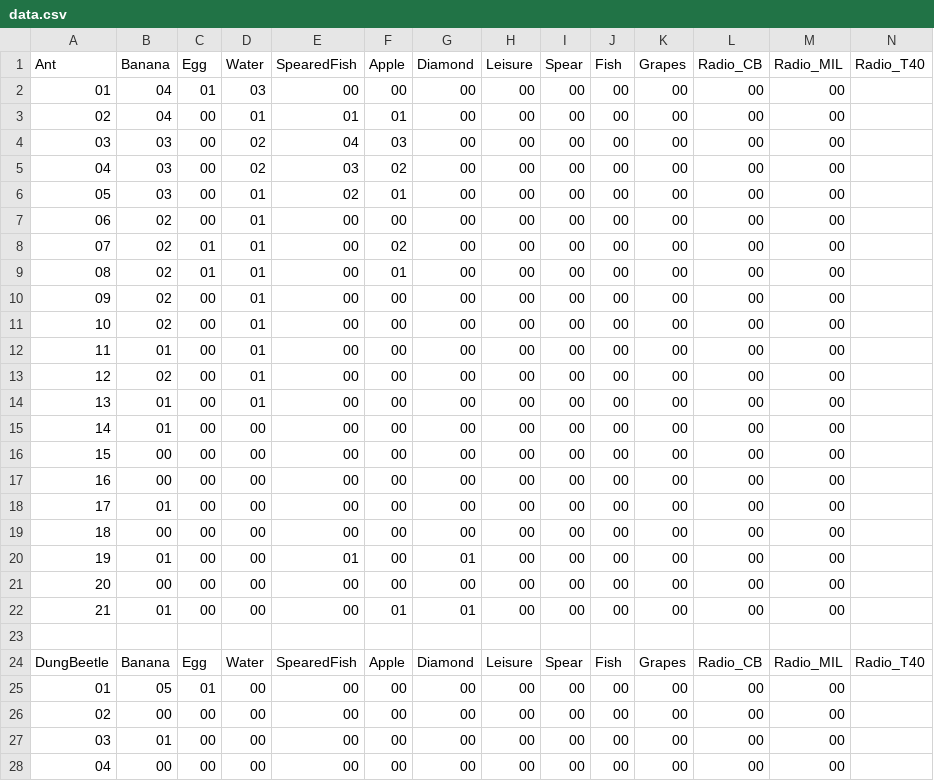
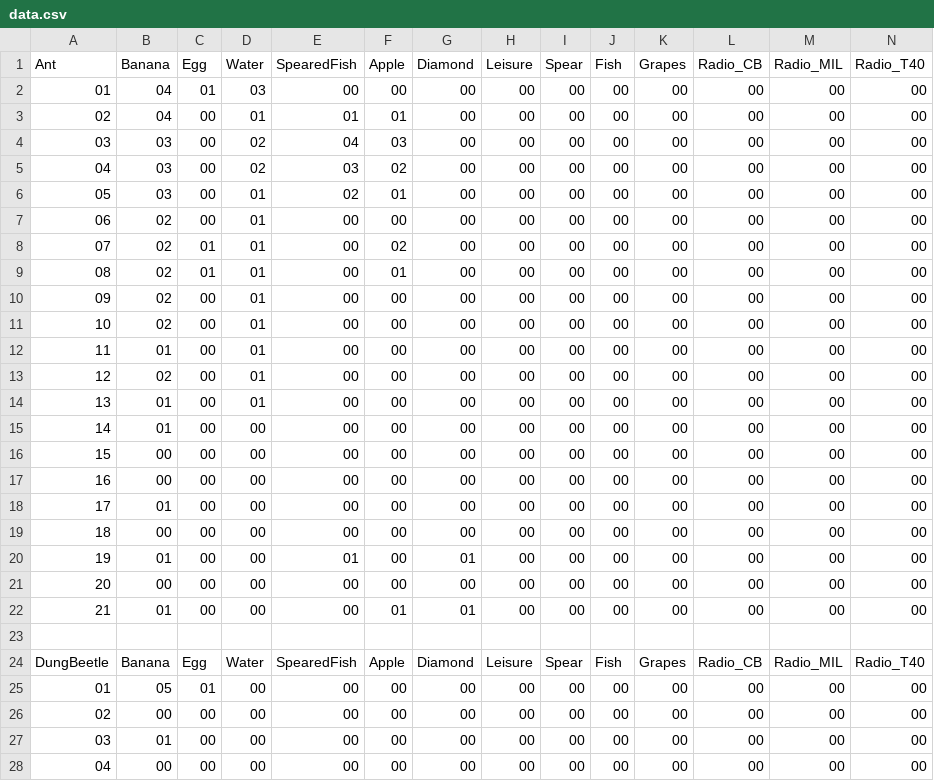
Before and after one commit to lwerdna/tabletop, a CSV file: crusoes_planet/map_graphviz/data.csv, drawn as a sheet; only a part is shown; the diff covers the shown part only.

Commit message:
Fix data.csv, add Top 40 band column (Crusoe's Planet)

```diff
--- a/crusoes_planet/map_graphviz/data.csv
+++ b/crusoes_planet/map_graphviz/data.csv
@@ -1,28 +1,28 @@
 Ant,Banana,Egg,Water,SpearedFish,Apple,Diamond,Leisure,Spear,Fish,Grapes,Radio_CB,Radio_MIL,Radio_T40
-01,04,01,03,00,00,00,00,00,00,00,00,00
-02,04,00,01,01,01,00,00,00,00,00,00,00
-03,03,00,02,04,03,00,00,00,00,00,00,00
-04,03,00,02,03,02,00,00,00,00,00,00,00
-05,03,00,01,02,01,00,00,00,00,00,00,00
-06,02,00,01,00,00,00,00,00,00,00,00,00
-07,02,01,01,00,02,00,00,00,00,00,00,00
-08,02,01,01,00,01,00,00,00,00,00,00,00
-09,02,00,01,00,00,00,00,00,00,00,00,00
-10,02,00,01,00,00,00,00,00,00,00,00,00
-11,01,00,01,00,00,00,00,00,00,00,00,00
-12,02,00,01,00,00,00,00,00,00,00,00,00
-13,01,00,01,00,00,00,00,00,00,00,00,00
-14,01,00,00,00,00,00,00,00,00,00,00,00
-15,00,00,00,00,00,00,00,00,00,00,00,00
-16,00,00,00,00,00,00,00,00,00,00,00,00
-17,01,00,00,00,00,00,00,00,00,00,00,00
-18,00,00,00,00,00,00,00,00,00,00,00,00
-19,01,00,00,01,00,01,00,00,00,00,00,00
-20,00,00,00,00,00,00,00,00,00,00,00,00
-21,01,00,00,00,01,01,00,00,00,00,00,00
+01,04,01,03,00,00,00,00,00,00,00,00,00,00
+02,04,00,01,01,01,00,00,00,00,00,00,00,00
+03,03,00,02,04,03,00,00,00,00,00,00,00,00
+04,03,00,02,03,02,00,00,00,00,00,00,00,00
+05,03,00,01,02,01,00,00,00,00,00,00,00,00
+06,02,00,01,00,00,00,00,00,00,00,00,00,00
+07,02,01,01,00,02,00,00,00,00,00,00,00,00
+08,02,01,01,00,01,00,00,00,00,00,00,00,00
+09,02,00,01,00,00,00,00,00,00,00,00,00,00
+10,02,00,01,00,00,00,00,00,00,00,00,00,00
+11,01,00,01,00,00,00,00,00,00,00,00,00,00
+12,02,00,01,00,00,00,00,00,00,00,00,00,00
+13,01,00,01,00,00,00,00,00,00,00,00,00,00
+14,01,00,00,00,00,00,00,00,00,00,00,00,00
+15,00,00,00,00,00,00,00,00,00,00,00,00,00
+16,00,00,00,00,00,00,00,00,00,00,00,00,00
+17,01,00,00,00,00,00,00,00,00,00,00,00,00
+18,00,00,00,00,00,00,00,00,00,00,00,00,00
+19,01,00,00,01,00,01,00,00,00,00,00,00,00
+20,00,00,00,00,00,00,00,00,00,00,00,00,00
+21,01,00,00,00,01,01,00,00,00,00,00,00,00
 
 DungBeetle,Banana,Egg,Water,SpearedFish,Apple,Diamond,Leisure,Spear,Fish,Grapes,Radio_CB,Radio_MIL,Radio_T40
-01,05,01,00,00,00,00,00,00,00,00,00,00
-02,00,00,00,00,00,00,00,00,00,00,00,00
-03,01,00,00,00,00,00,00,00,00,00,00,00
-04,00,00,00,00,00,00,00,00,00,00,00,00
+01,05,01,00,00,00,00,00,00,00,00,00,00,00
+02,00,00,00,00,00,00,00,00,00,00,00,00,00
+03,01,00,00,00,00,00,00,00,00,00,00,00,00
+04,00,00,00,00,00,00,00,00,00,00,00,00,00
```
Also changed, not shown: 80 edited cells elsewhere in this file.
